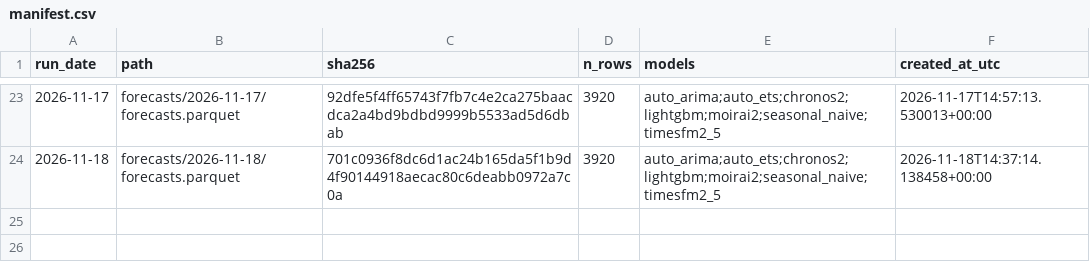
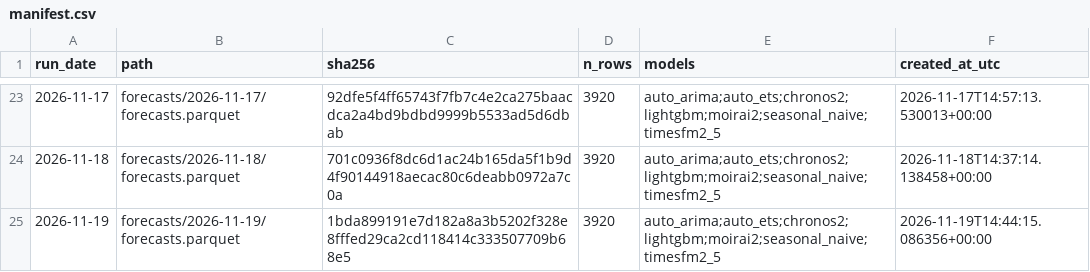
Before and after one commit to Tharun0127/Bhavishya, a CSV file: manifest.csv, drawn as a sheet; only a part is shown, gaps mark what is left out; the diff names each change by its address in the sheet, - before the commit and + after, or states it on an @@ line.

Commit message:
forecasts: 2026-11-19

```diff
--- a/manifest.csv
+++ b/manifest.csv
+row 25: 2026-11-19 | forecasts/2026-11-19/forecasts.parquet | 1bda899191e7d182a8a3b5202f328e8fffed29ca2cd118414c333507709b68e5 | 3920 | auto_arima;auto_ets;chronos2;lightgbm;moirai2;seasonal_naive;timesfm2_5 | 2026-11-19T14:44:15.086356+00:00
```
Also changed, not shown: 3 other files.
